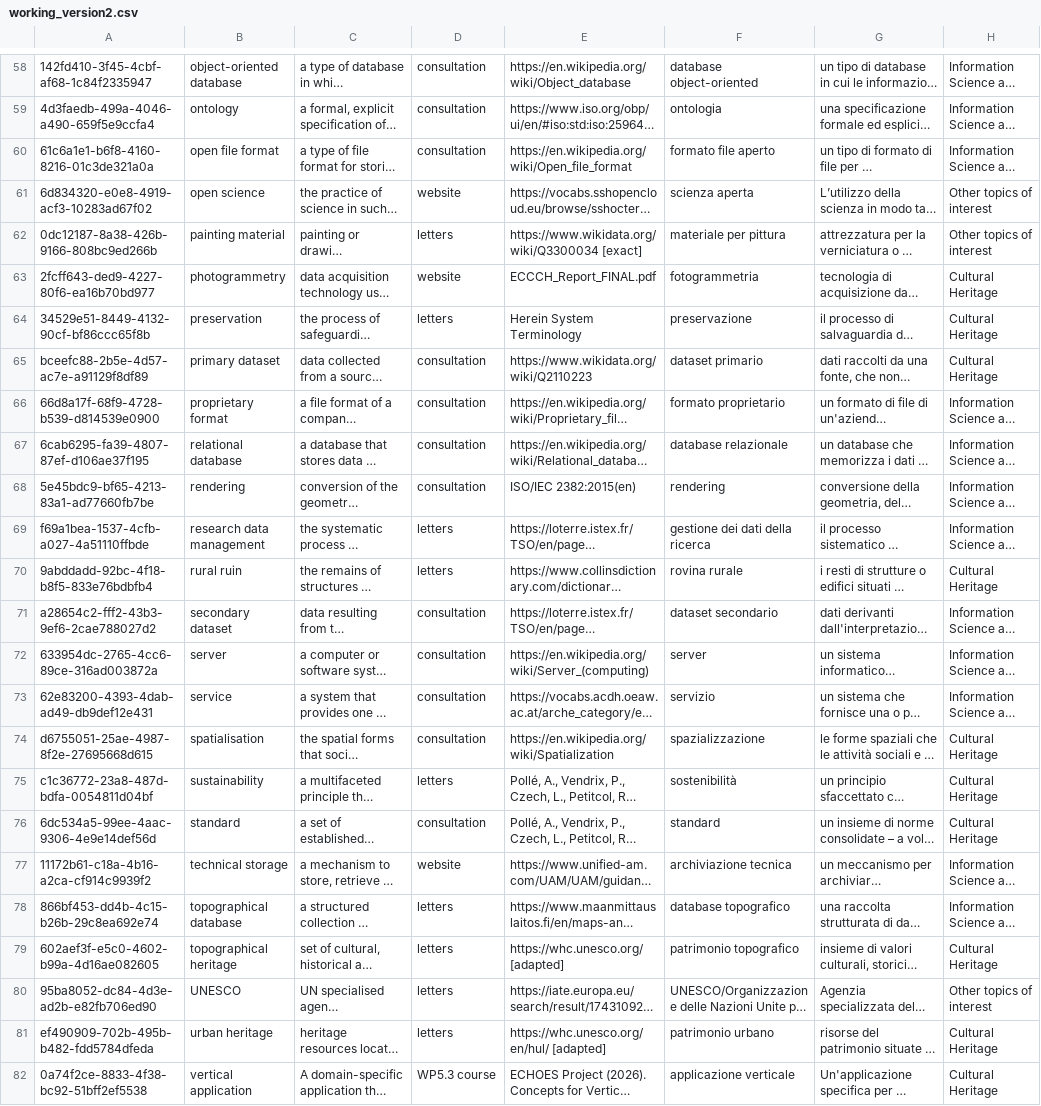
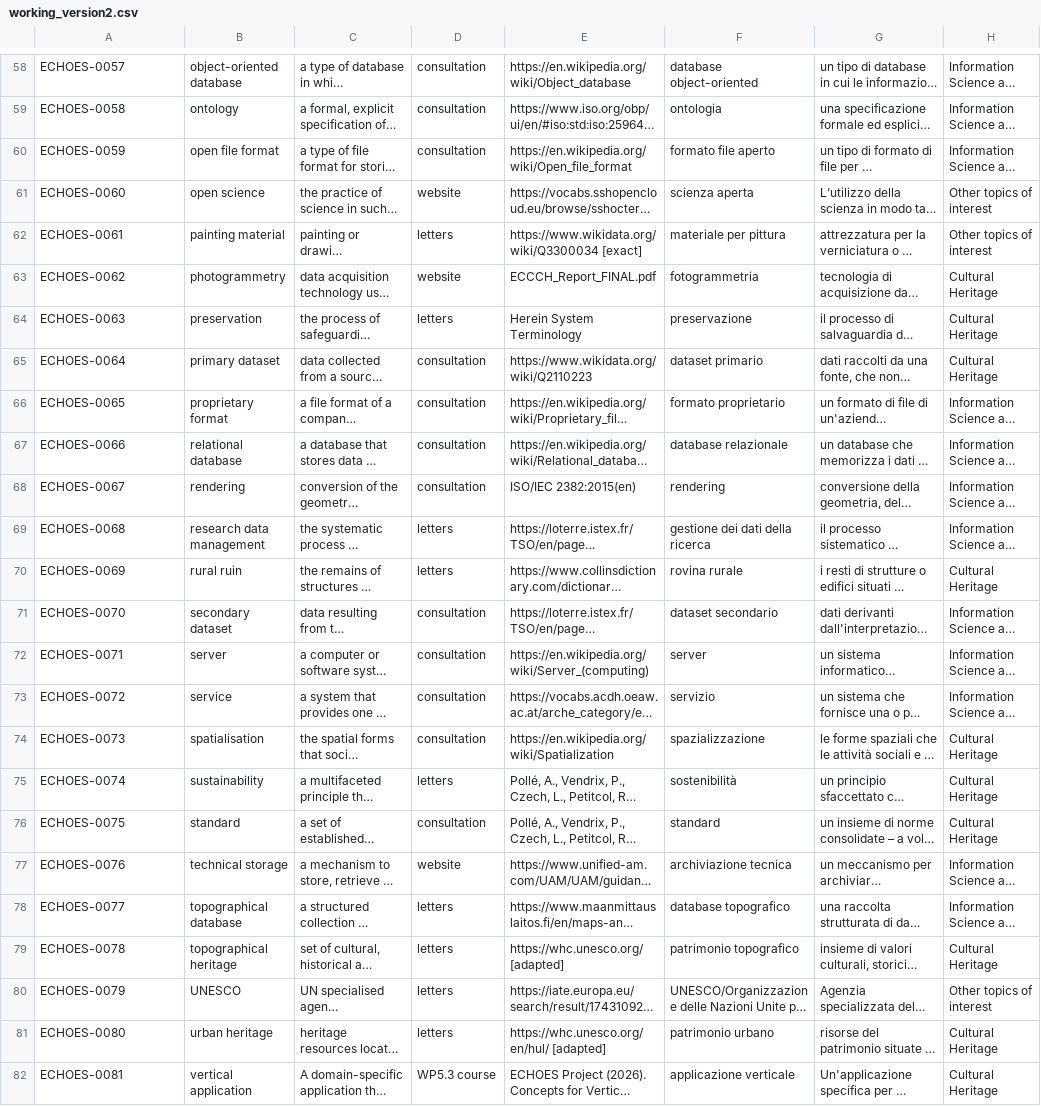
Before and after one commit to ECHOES-ECCCH-TECHNICAL/ECHOES-Glossary, a CSV file: working_version2.csv, drawn as a sheet; only a part is shown, gaps mark what is left out; long unchanged cells end in …; the diff covers the shown part only; the diff names each change by its address in the sheet, - before the commit and + after, or states it on an @@ line.

```diff
--- a/working_version2.csv
+++ b/working_version2.csv
-A58: 142fd410-3f45-4cbf-af68-1c84f2335947
+A58: ECHOES-0057
-A59: 4d3faedb-499a-4046-a490-659f5e9ccfa4
+A59: ECHOES-0058
-A60: 61c6a1e1-b6f8-4160-8216-01c3de321a0a
+A60: ECHOES-0059
-A61: 6d834320-e0e8-4919-acf3-10283ad67f02
+A61: ECHOES-0060
-A62: 0dc12187-8a38-426b-9166-808bc9ed266b
+A62: ECHOES-0061
-A63: 2fcff643-ded9-4227-80f6-ea16b70bd977
+A63: ECHOES-0062
-A64: 34529e51-8449-4132-90cf-bf86ccc65f8b
+A64: ECHOES-0063
-A65: bceefc88-2b5e-4d57-ac7e-a91129f8df89
+A65: ECHOES-0064
-A66: 66d8a17f-68f9-4728-b539-d814539e0900
+A66: ECHOES-0065
-A67: 6cab6295-fa39-4807-87ef-d106ae37f195
+A67: ECHOES-0066
-A68: 5e45bdc9-bf65-4213-83a1-ad77660fb7be
+A68: ECHOES-0067
-A69: f69a1bea-1537-4cfb-a027-4a51110ffbde
+A69: ECHOES-0068
-A70: 9abddadd-92bc-4f18-b8f5-833e76bdbfb4
+A70: ECHOES-0069
-A71: a28654c2-fff2-43b3-9ef6-2cae788027d2
+A71: ECHOES-0070
-A72: 633954dc-2765-4cc6-89ce-316ad003872a
+A72: ECHOES-0071
-A73: 62e83200-4393-4dab-ad49-db9def12e431
+A73: ECHOES-0072
-A74: d6755051-25ae-4987-8f2e-27695668d615
+A74: ECHOES-0073
-A75: c1c36772-23a8-487d-bdfa-0054811d04bf
+A75: ECHOES-0074
-A76: 6dc534a5-99ee-4aac-9306-4e9e14def56d
+A76: ECHOES-0075
-A77: 11172b61-c18a-4b16-a2ca-cf914c9939f2
+A77: ECHOES-0076
-A78: 866bf453-dd4b-4c15-b26b-29c8ea692e74
+A78: ECHOES-0077
-A79: 602aef3f-e5c0-4602-b99a-4d16ae082605
+A79: ECHOES-0078
-A80: 95ba8052-dc84-4d3e-ad2b-e82fb706ed90
+A80: ECHOES-0079
-A81: ef490909-702b-495b-b482-fdd5784dfeda
+A81: ECHOES-0080
-A82: 0a74f2ce-8833-4f38-bc92-51bff2ef5538
+A82: ECHOES-0081
```
Also changed, not shown: 56 edited cells elsewhere in this file.
